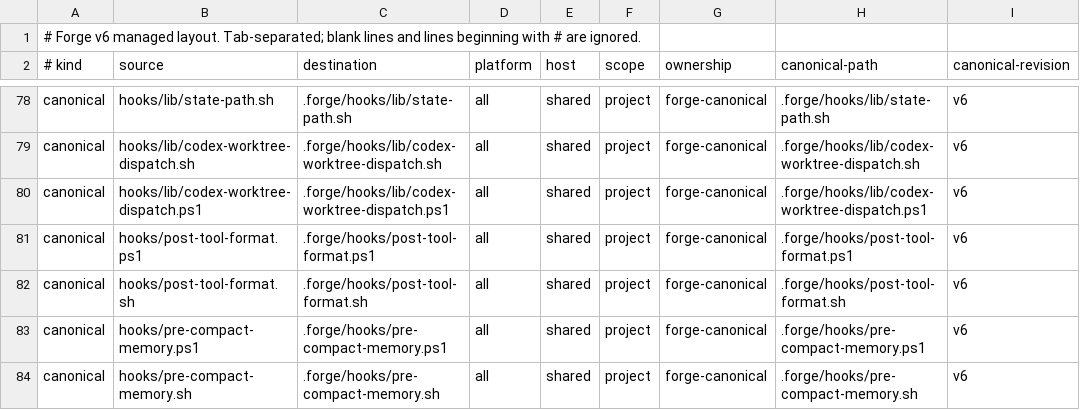
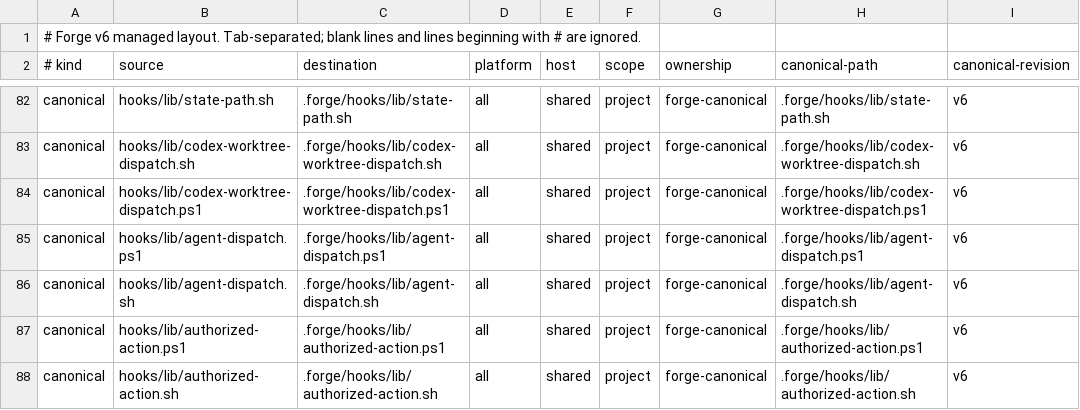
Before and after one commit to pablomarin/claude-codex-forge, a TSV file: manifests/managed-v6.tsv, drawn as a sheet; only a part is shown, gaps mark what is left out; the shorter side is filled out with more unchanged rows; the diff covers the shown part only.

Commit message:
feat: dispatch fresh cross-engine and same-engine reviews

```diff
--- a/manifests/managed-v6.tsv
+++ b/manifests/managed-v6.tsv
@@ -80 +84,5 @@ canonical	hooks/lib/codex-worktree-dispatch.sh	.forge/hooks/lib/codex-worktree-d
 canonical	hooks/lib/codex-worktree-dispatch.ps1	.forge/hooks/lib/codex-worktree-dispatch.ps1	all	shared	project	forge-canonical	.forge/hooks/lib/codex-worktree-dispatch.ps1	v6
+canonical	hooks/lib/agent-dispatch.ps1	.forge/hooks/lib/agent-dispatch.ps1	all	shared	project	forge-canonical	.forge/hooks/lib/agent-dispatch.ps1	v6
+canonical	hooks/lib/agent-dispatch.sh	.forge/hooks/lib/agent-dispatch.sh	all	shared	project	forge-canonical	.forge/hooks/lib/agent-dispatch.sh	v6
+canonical	hooks/lib/authorized-action.ps1	.forge/hooks/lib/authorized-action.ps1	all	shared	project	forge-canonical	.forge/hooks/lib/authorized-action.ps1	v6
+canonical	hooks/lib/authorized-action.sh	.forge/hooks/lib/authorized-action.sh	all	shared	project	forge-canonical	.forge/hooks/lib/authorized-action.sh	v6
```
Also changed, not shown: 17 added rows elsewhere in this file, manifests/legacy-v5.tsv, 32 other files.
